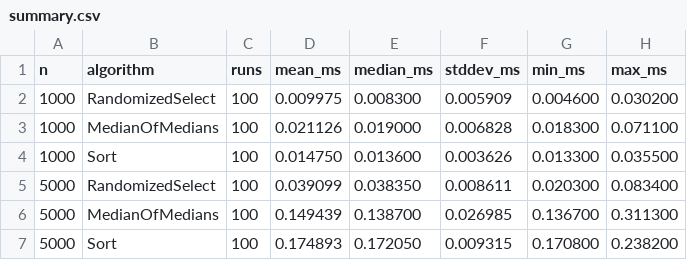
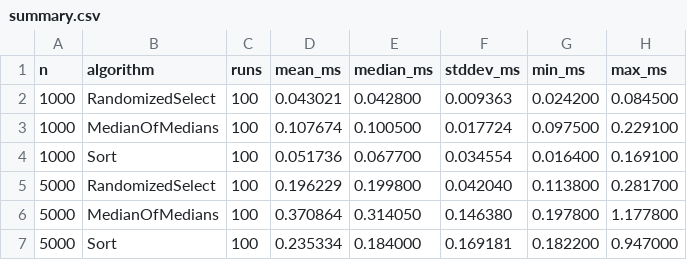
Before and after one commit to MohamedMahmoudAli5125/Divide-and-Conquer-lab, a CSV file: problem1-median/results/summary.csv, drawn as a sheet; only a part is shown; the diff covers the shown part only.

Commit message:
some results and its visualization for problem1

```diff
--- a/problem1-median/results/summary.csv
+++ b/problem1-median/results/summary.csv
@@ -1,7 +1,7 @@
 n,algorithm,runs,mean_ms,median_ms,stddev_ms,min_ms,max_ms
-1000,RandomizedSelect,100,0.009975,0.008300,0.005909,0.004600,0.030200
-1000,MedianOfMedians,100,0.021126,0.019000,0.006828,0.018300,0.071100
-1000,Sort,100,0.014750,0.013600,0.003626,0.013300,0.035500
-5000,RandomizedSelect,100,0.039099,0.038350,0.008611,0.020300,0.083400
-5000,MedianOfMedians,100,0.149439,0.138700,0.026985,0.136700,0.311300
-5000,Sort,100,0.174893,0.172050,0.009315,0.170800,0.238200
+1000,RandomizedSelect,100,0.043021,0.042800,0.009363,0.024200,0.084500
+1000,MedianOfMedians,100,0.107674,0.100500,0.017724,0.097500,0.229100
+1000,Sort,100,0.051736,0.067700,0.034554,0.016400,0.169100
+5000,RandomizedSelect,100,0.196229,0.199800,0.042040,0.113800,0.281700
+5000,MedianOfMedians,100,0.370864,0.314050,0.146380,0.197800,1.177800
+5000,Sort,100,0.235334,0.184000,0.169181,0.182200,0.947000
```
Also changed, not shown: 120 edited cells elsewhere in this file, problem1-median/results/raw.csv, 6 other files.
